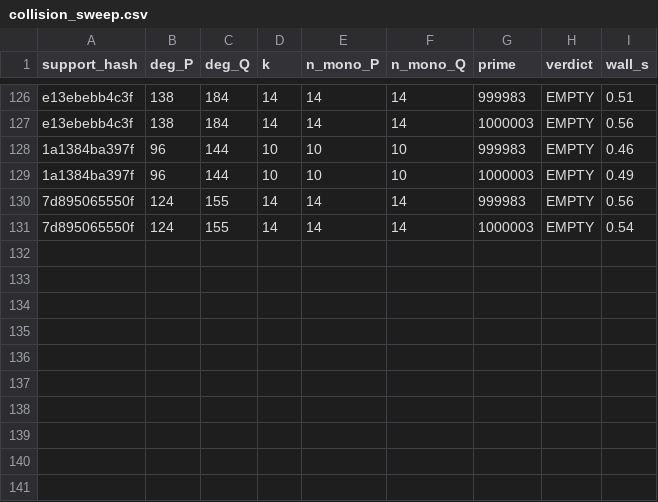
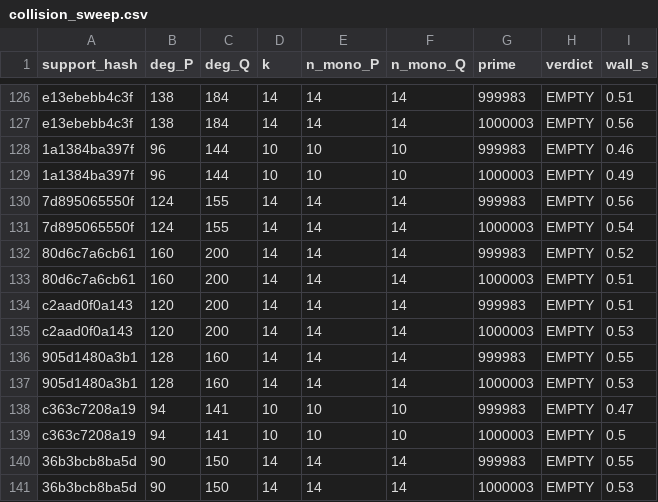
Before and after one commit to git-df-scott/jacobian_planar, a CSV file: night3/collision_sweep.csv, drawn as a sheet; only a part is shown, gaps mark what is left out.

```diff
--- a/night3/collision_sweep.csv
+++ b/night3/collision_sweep.csv
@@ -131 +131,11 @@ e13ebebb4c3f,138,184,14,14,14,1000003,EMPTY,0.56
 7d895065550f,124,155,14,14,14,1000003,EMPTY,0.54
+80d6c7a6cb61,160,200,14,14,14,999983,EMPTY,0.52
+80d6c7a6cb61,160,200,14,14,14,1000003,EMPTY,0.51
+c2aad0f0a143,120,200,14,14,14,999983,EMPTY,0.51
+c2aad0f0a143,120,200,14,14,14,1000003,EMPTY,0.53
+905d1480a3b1,128,160,14,14,14,999983,EMPTY,0.55
+905d1480a3b1,128,160,14,14,14,1000003,EMPTY,0.53
+c363c7208a19,94,141,10,10,10,999983,EMPTY,0.47
+c363c7208a19,94,141,10,10,10,1000003,EMPTY,0.5
+36b3bcb8ba5d,90,150,14,14,14,999983,EMPTY,0.55
+36b3bcb8ba5d,90,150,14,14,14,1000003,EMPTY,0.53
```
Also changed, not shown: 5 other files.
